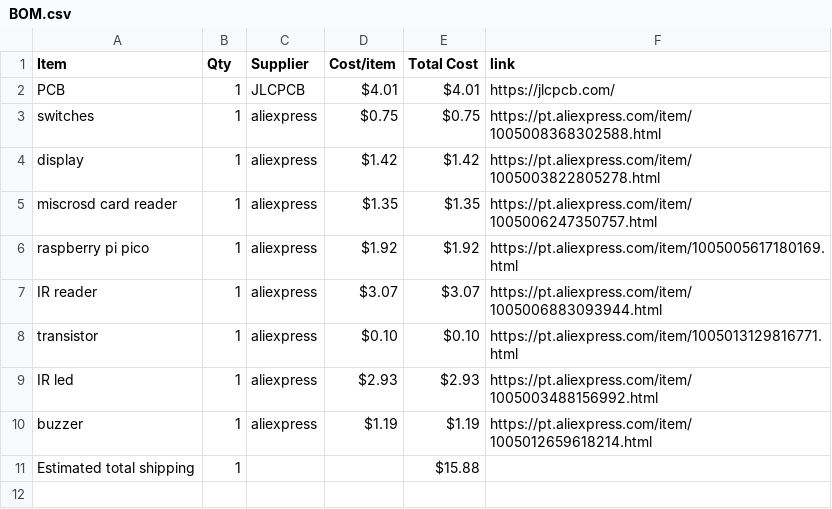
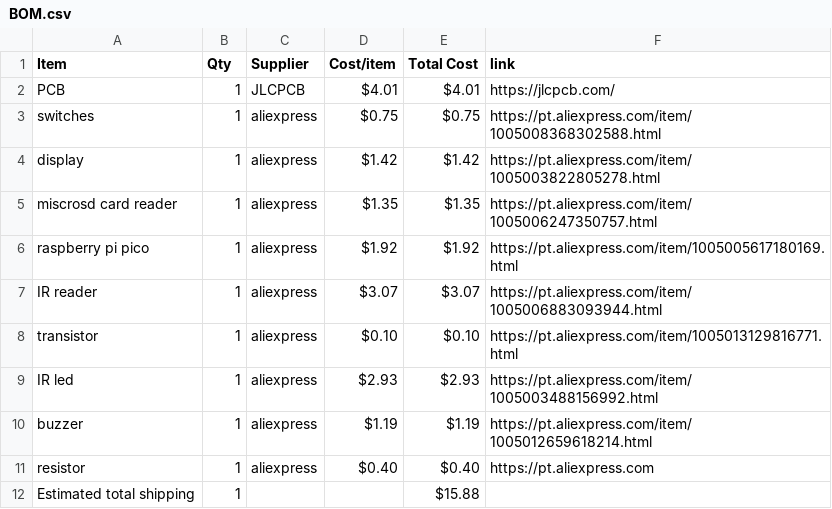
Before and after one commit to Serra110/irpper-zero, a CSV file: BOM.csv, drawn as a sheet.

```diff
--- a/BOM.csv
+++ b/BOM.csv
@@ -10,2 +10,3 @@ IR led,1,aliexpress,$2.93,$2.93,https://pt.aliexpress.com/item/1005003488156992.
 buzzer,1,aliexpress,$1.19,$1.19,https://pt.aliexpress.com/item/1005012659618214.html
+resistor,1,aliexpress,$0.40,$0.40,https://pt.aliexpress.com
 Estimated total shipping,1,,,$15.88,
```
